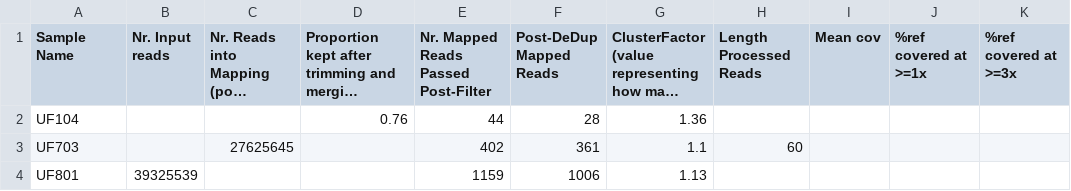
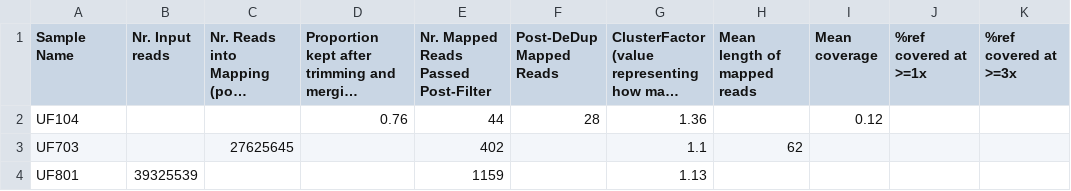
Before and after one commit to Kelzor/Introductory-ancient-DNA-practical, a TSV file: aDNA Data Analysis I/Sant_Llàtzer_mapping_report.tsv, drawn as a sheet; only a part is shown; long unchanged cells end in …; the diff names each change by its address in the sheet, - before the commit and + after, or states it on an @@ line.

Commit message:
Update Sant_Llàtzer_mapping_report.tsv

```diff
--- a/aDNA Data Analysis I/Sant_Llàtzer_mapping_report.tsv
+++ b/aDNA Data Analysis I/Sant_Llàtzer_mapping_report.tsv
-H1: Length Processed Reads
+H1: Mean length of mapped reads
-I1: Mean cov
+I1: Mean coverage
-I2 (Mean coverage): (empty)
+I2 (Mean coverage): 0.12
-F3 (Post-DeDup Mapped Reads): 361
+F3 (Post-DeDup Mapped Reads): (empty)
-H3 (Mean length of mapped reads): 60
+H3 (Mean length of mapped reads): 62
-F4 (Post-DeDup Mapped Reads): 1006
+F4 (Post-DeDup Mapped Reads): (empty)
```
